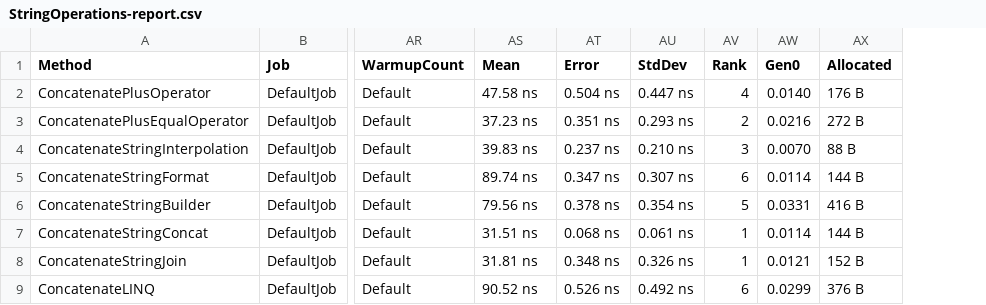
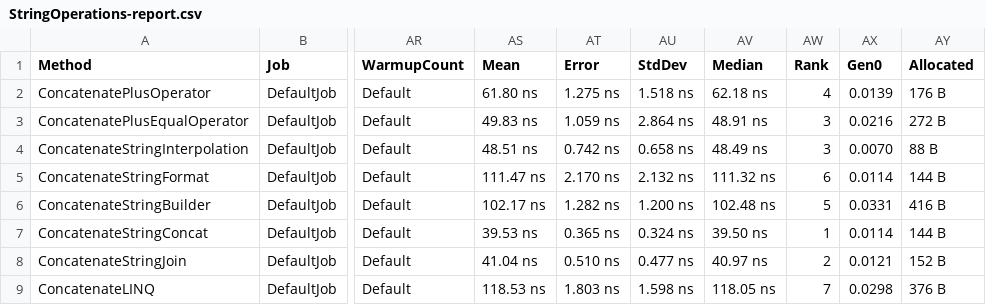
Before and after one commit to lbte/dotnet-ramp-up, a CSV file: PRFTLatam.StringOperations/BenchmarkDotNet.Artifacts/results/StringOperations-report.csv, drawn as a sheet; only a part is shown, gaps mark what is left out; addresses are those after the commit; the diff names each change by its address in the sheet, - before the commit and + after, or states it on an @@ line.

Commit message:
Dynamic method in code challenge 2

```diff
--- a/PRFTLatam.StringOperations/BenchmarkDotNet.Artifacts/results/StringOperations-report.csv
+++ b/PRFTLatam.StringOperations/BenchmarkDotNet.Artifacts/results/StringOperations-report.csv
+column AV (Median), rows 2-9: 62.18 ns | 48.91 ns | 48.49 ns | 111.32 ns | 102.48 ns | 39.50 ns | 40.97 ns | 118.05 ns
-AS2 (Mean): 47.58 ns
+AS2 (Mean): 61.80 ns
-AT2 (Error): 0.504 ns
+AT2 (Error): 1.275 ns
-AU2 (StdDev): 0.447 ns
+AU2 (StdDev): 1.518 ns
-AX2 (Gen0): 0.0140
+AX2 (Gen0): 0.0139
-AS3 (Mean): 37.23 ns
+AS3 (Mean): 49.83 ns
-AT3 (Error): 0.351 ns
+AT3 (Error): 1.059 ns
-AU3 (StdDev): 0.293 ns
+AU3 (StdDev): 2.864 ns
-AW3 (Rank): 2
+AW3 (Rank): 3
-AS4 (Mean): 39.83 ns
+AS4 (Mean): 48.51 ns
-AT4 (Error): 0.237 ns
+AT4 (Error): 0.742 ns
-AU4 (StdDev): 0.210 ns
+AU4 (StdDev): 0.658 ns
-AS5 (Mean): 89.74 ns
+AS5 (Mean): 111.47 ns
-AT5 (Error): 0.347 ns
+AT5 (Error): 2.170 ns
-AU5 (StdDev): 0.307 ns
+AU5 (StdDev): 2.132 ns
-AS6 (Mean): 79.56 ns
+AS6 (Mean): 102.17 ns
-AT6 (Error): 0.378 ns
+AT6 (Error): 1.282 ns
-AU6 (StdDev): 0.354 ns
+AU6 (StdDev): 1.200 ns
-AS7 (Mean): 31.51 ns
+AS7 (Mean): 39.53 ns
-AT7 (Error): 0.068 ns
+AT7 (Error): 0.365 ns
-AU7 (StdDev): 0.061 ns
+AU7 (StdDev): 0.324 ns
-AS8 (Mean): 31.81 ns
+AS8 (Mean): 41.04 ns
-AT8 (Error): 0.348 ns
+AT8 (Error): 0.510 ns
-AU8 (StdDev): 0.326 ns
+AU8 (StdDev): 0.477 ns
-AW8 (Rank): 1
+AW8 (Rank): 2
-AS9 (Mean): 90.52 ns
+AS9 (Mean): 118.53 ns
-AT9 (Error): 0.526 ns
+AT9 (Error): 1.803 ns
-AU9 (StdDev): 0.492 ns
+AU9 (StdDev): 1.598 ns
-AW9 (Rank): 6
+AW9 (Rank): 7
-AX9 (Gen0): 0.0299
+AX9 (Gen0): 0.0298
```
Also changed, not shown: 7 other files.
